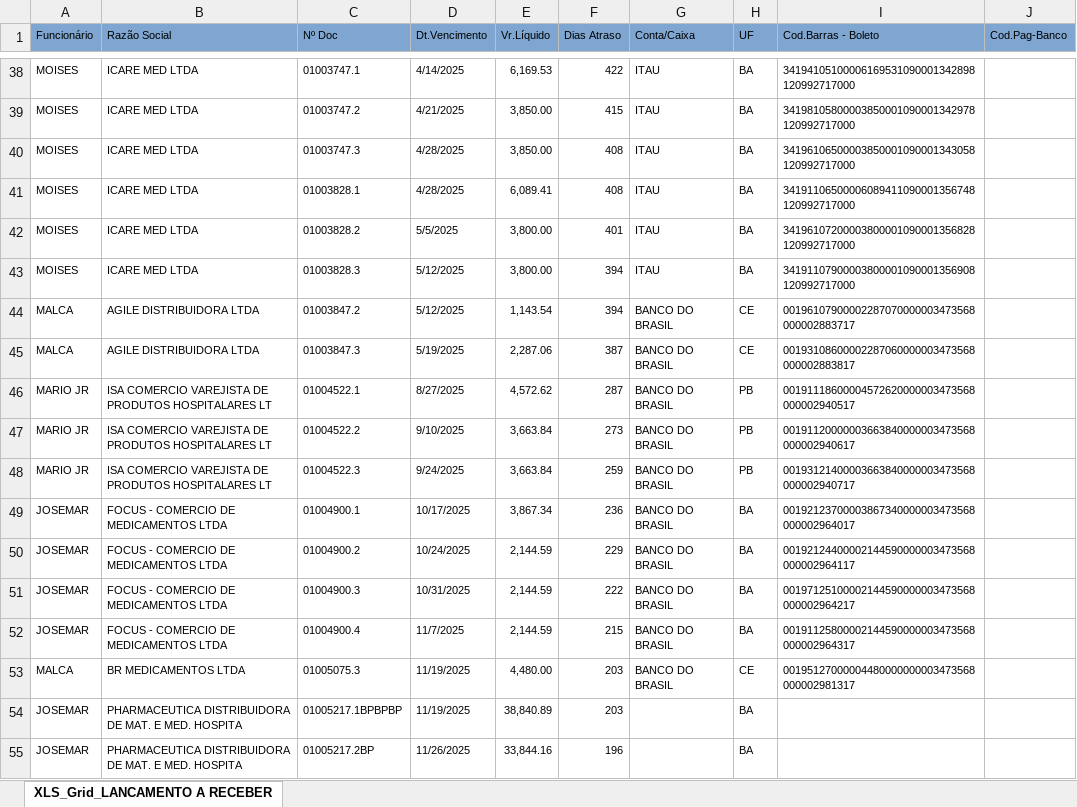
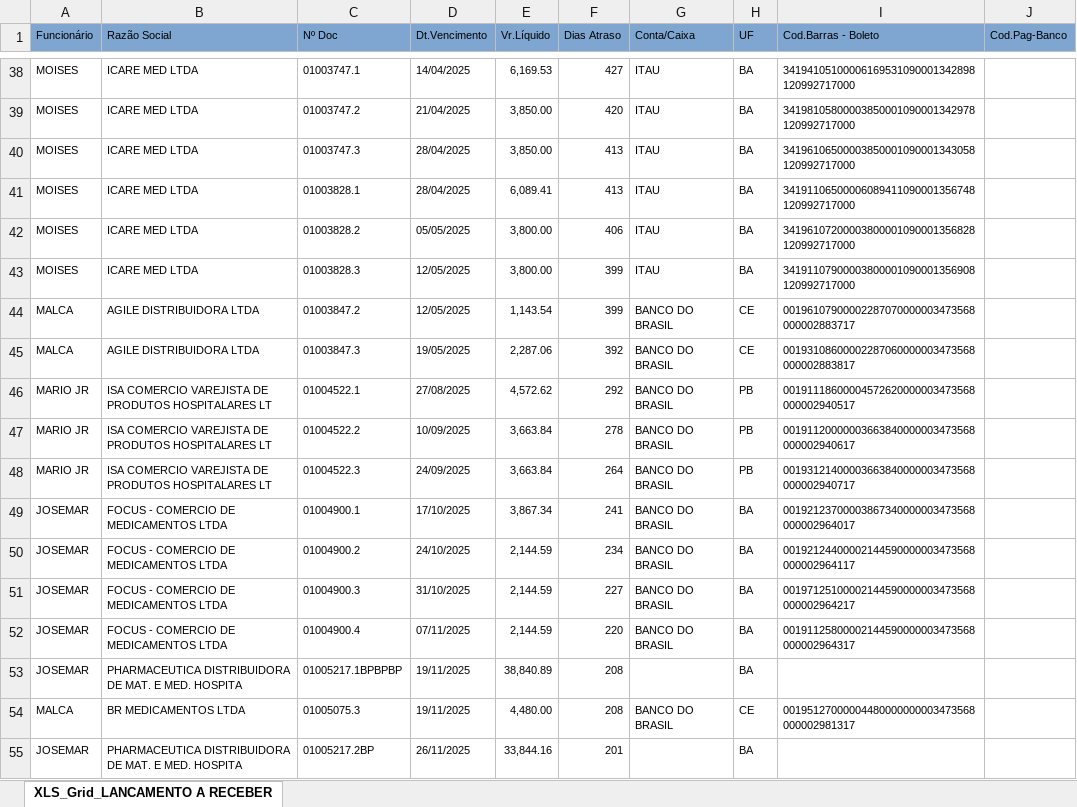
Before and after one commit to fabiosilvavendas-byte/CRM_Medtextil2.0, an Excel workbook: dados/XLS_Grid_LANCAMENTO A RECEBER.xlsx, sheet XLS_Grid_LANCAMENTO A RECEBER, drawn as a sheet; only a part is shown, gaps mark what is left out; values as stored, in another font and other column widths than the file's, no borders; removed rows and columns are numbered as before the commit, all else as after; the diff covers the shown part only; the diff names each change by its address in the sheet, - before the commit and + after, or states it on an @@ line.

```diff
--- a/dados/XLS_Grid_LANCAMENTO A RECEBER.xlsx (sheet XLS_Grid_LANCAMENTO A RECEBER)
+++ b/dados/XLS_Grid_LANCAMENTO A RECEBER.xlsx (sheet XLS_Grid_LANCAMENTO A RECEBER)
-D38 (Dt.Vencimento): 4/14/2025
+D38 (Dt.Vencimento): 14/04/2025
-F38 (Dias Atraso): 422
+F38 (Dias Atraso): 427
-D39 (Dt.Vencimento): 4/21/2025
+D39 (Dt.Vencimento): 21/04/2025
-F39 (Dias Atraso): 415
+F39 (Dias Atraso): 420
-D40:D41 (Dt.Vencimento): 4/28/2025
+D40:D41 (Dt.Vencimento): 28/04/2025
-F40:F41 (Dias Atraso): 408
+F40:F41 (Dias Atraso): 413
-D42 (Dt.Vencimento): 5/5/2025
+D42 (Dt.Vencimento): 05/05/2025
-F42 (Dias Atraso): 401
+F42 (Dias Atraso): 406
-D43:D44 (Dt.Vencimento): 5/12/2025
+D43:D44 (Dt.Vencimento): 12/05/2025
-F43:F44 (Dias Atraso): 394
+F43:F44 (Dias Atraso): 399
-D45 (Dt.Vencimento): 5/19/2025
+D45 (Dt.Vencimento): 19/05/2025
-F45 (Dias Atraso): 387
+F45 (Dias Atraso): 392
-D46 (Dt.Vencimento): 8/27/2025
+D46 (Dt.Vencimento): 27/08/2025
-F46 (Dias Atraso): 287
+F46 (Dias Atraso): 292
-D47 (Dt.Vencimento): 9/10/2025
+D47 (Dt.Vencimento): 10/09/2025
-F47 (Dias Atraso): 273
+F47 (Dias Atraso): 278
-D48 (Dt.Vencimento): 9/24/2025
+D48 (Dt.Vencimento): 24/09/2025
-F48 (Dias Atraso): 259
+F48 (Dias Atraso): 264
-D49 (Dt.Vencimento): 10/17/2025
+D49 (Dt.Vencimento): 17/10/2025
-F49 (Dias Atraso): 236
+F49 (Dias Atraso): 241
-D50 (Dt.Vencimento): 10/24/2025
+D50 (Dt.Vencimento): 24/10/2025
-F50 (Dias Atraso): 229
+F50 (Dias Atraso): 234
-D51 (Dt.Vencimento): 10/31/2025
+D51 (Dt.Vencimento): 31/10/2025
-F51 (Dias Atraso): 222
+F51 (Dias Atraso): 227
-D52 (Dt.Vencimento): 11/7/2025
+D52 (Dt.Vencimento): 07/11/2025
-F52 (Dias Atraso): 215
+F52 (Dias Atraso): 220
-row 53: MALCA | BR MEDICAMENTOS LTDA | 01005075.3 | 11/19/2025 | 4,480.00 | 203 | BANCO DO BRASIL | CE | 00195127000004480000000003473568000002981317
-D53 (Dt.Vencimento): 11/19/2025
+D53 (Dt.Vencimento): 19/11/2025
-F53 (Dias Atraso): 203
+F53 (Dias Atraso): 208
+row 54: MALCA | BR MEDICAMENTOS LTDA | 01005075.3 | 19/11/2025 | 4,480.00 | 208 | BANCO DO BRASIL | CE | 00195127000004480000000003473568000002981317
-D55 (Dt.Vencimento): 11/26/2025
+D55 (Dt.Vencimento): 26/11/2025
-F55 (Dias Atraso): 196
+F55 (Dias Atraso): 201
```
Also changed, not shown: 6 added rows, 9 removed rows and 109 edited cells elsewhere in this sheet.
